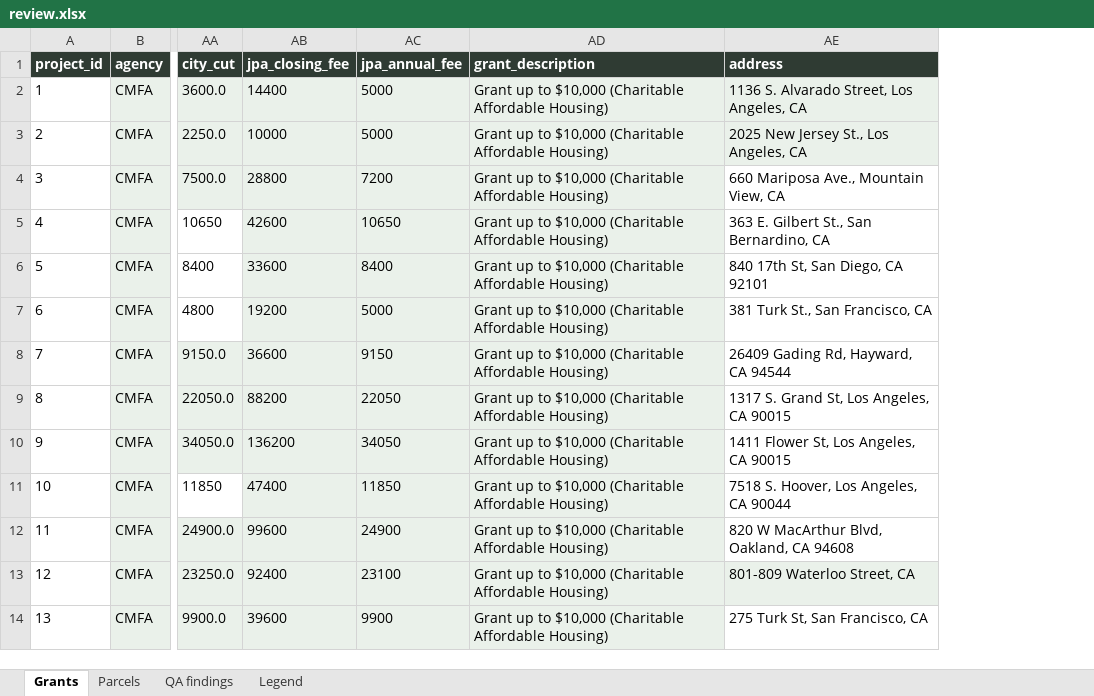
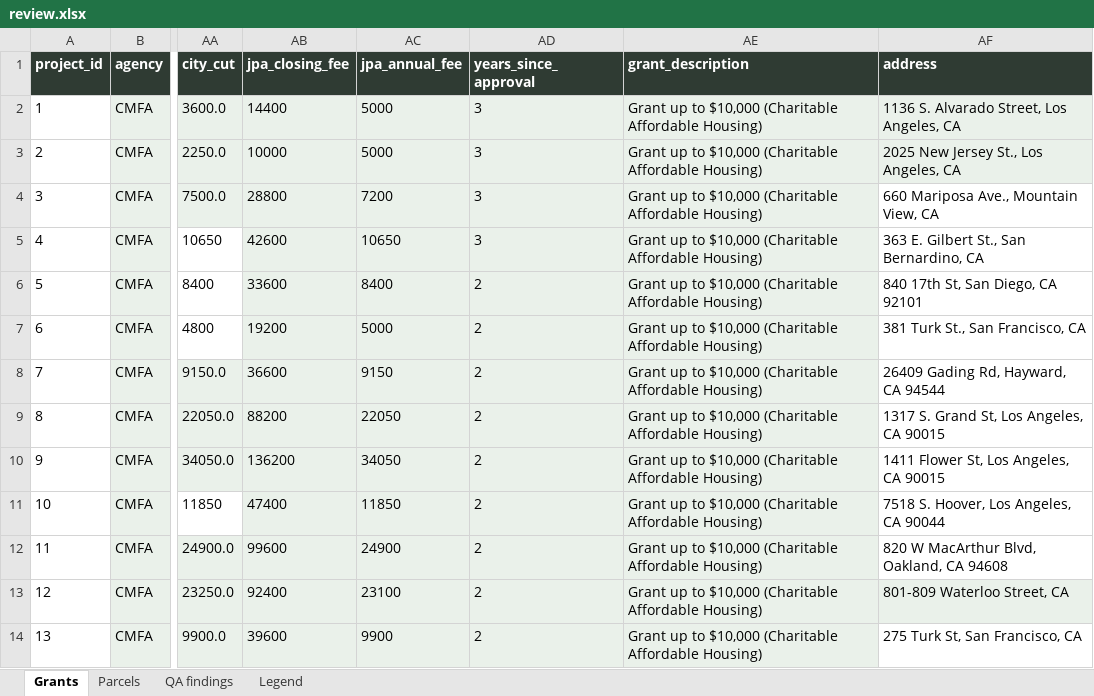
Before and after one commit to adghayes/jpa-welfare-exemptions, an Excel workbook: output/dataset/review.xlsx, sheet Grants, drawn as a sheet; only a part is shown, gaps mark what is left out; values as stored, in another font and other column widths than the file's, no borders; the diff names each change by its address in the sheet, - before the commit and + after, or states it on an @@ line.

```diff
--- a/output/dataset/review.xlsx (sheet Grants)
+++ b/output/dataset/review.xlsx (sheet Grants)
+column AD (years_since_approval), rows 2-14: 3 | 3 | 3 | 3 | 2 | 2 | 2 | 2 | 2 | 2 | 2 | 2 | 2
```
Also changed, not shown: 5 other files.
